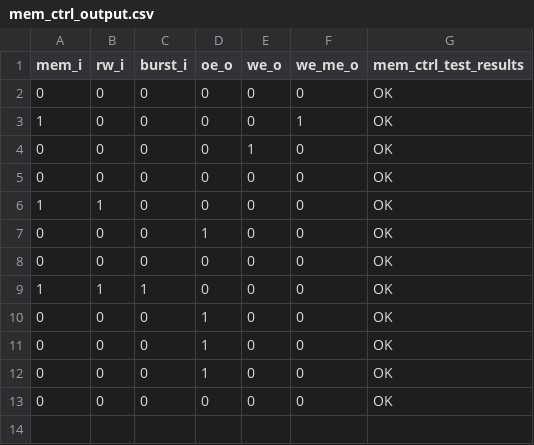
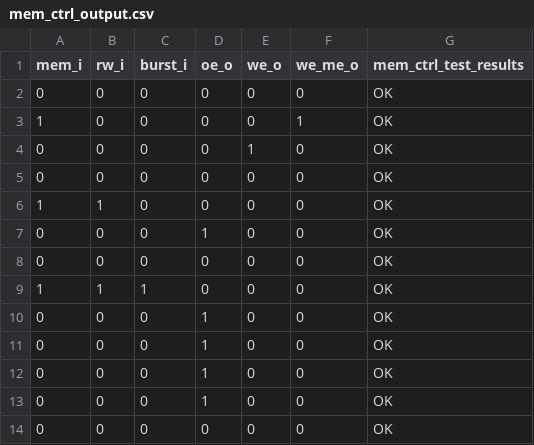
Before and after one commit to etf-unibl/pds-2025, a CSV file: assignments/73/tb/mem_ctrl_output.csv, drawn as a sheet; the diff names each change by its address in the sheet, - before the commit and + after, or states it on an @@ line.

Commit message:
Issue #73 : Create modified memory controller
- Modified desing to check if burst read sequence should be size of four
- Modified input test data in 'mem_ctrl_input.csv'
- Updated output test data in 'mem_ctrl_output.cvs'

```diff
--- a/assignments/73/tb/mem_ctrl_output.csv
+++ b/assignments/73/tb/mem_ctrl_output.csv
+row 13: 0 | 0 | 0 | 1 | 0 | 0 | OK
```
Also changed, not shown: 2 other files.
